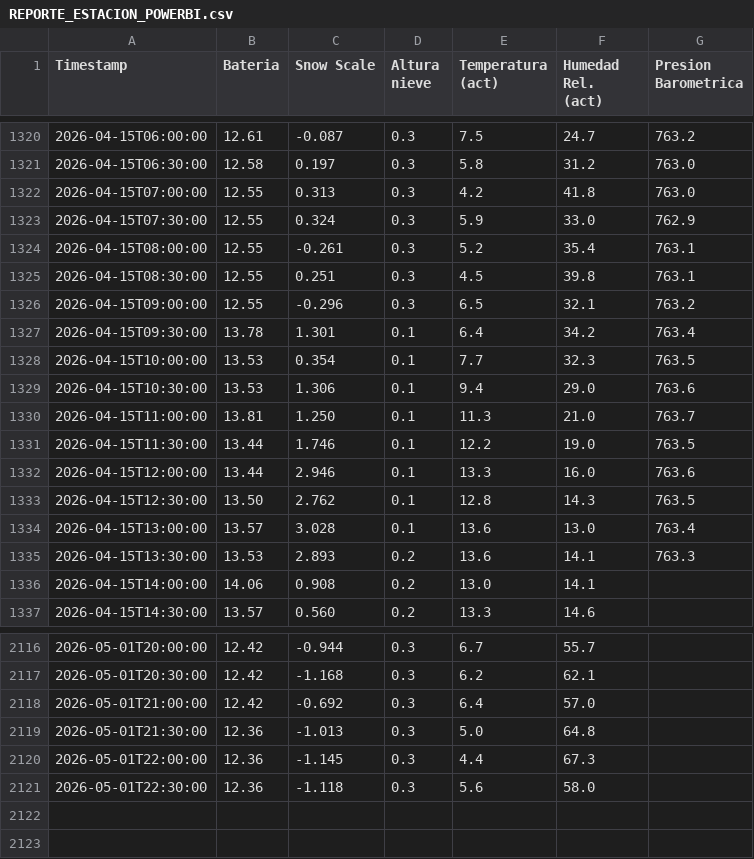
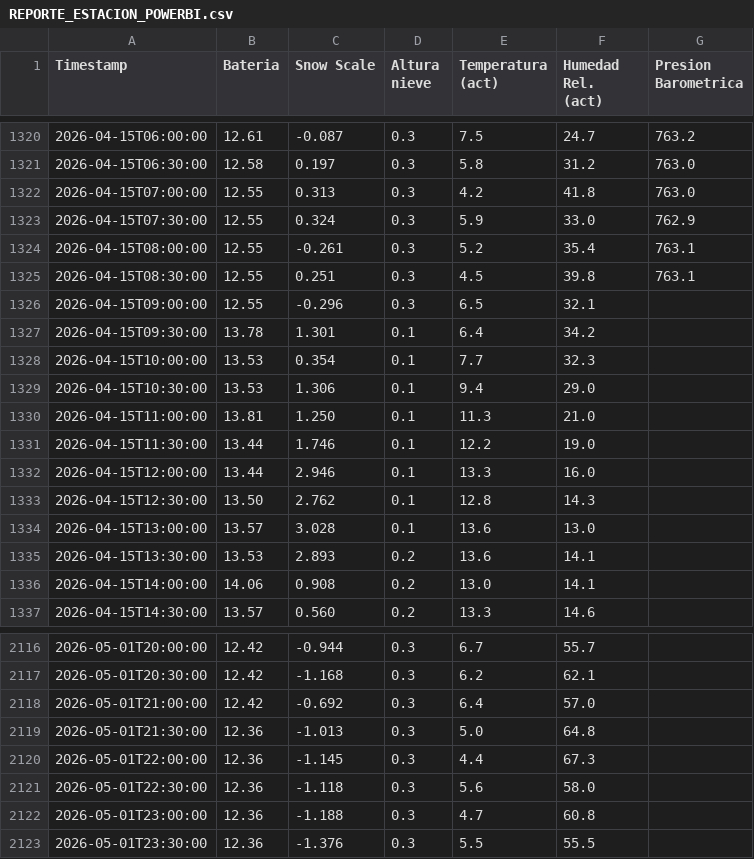
Before and after one commit to Oper296/estacion_meteorologica, a CSV file: REPORTE_ESTACION_POWERBI.csv, drawn as a sheet; only a part is shown, gaps mark what is left out.

Commit message:
Auto-update 2026-05-01 23:39

```diff
--- a/REPORTE_ESTACION_POWERBI.csv
+++ b/REPORTE_ESTACION_POWERBI.csv
@@ -1325,12 +1325,12 @@ Timestamp,Bateria,Snow Scale,Altura nieve,Temperatura (act),Humedad Rel. (act),P
 2026-04-15T08:30:00,12.55,0.251,0.3,4.5,39.8,763.1
-2026-04-15T09:00:00,12.55,-0.296,0.3,6.5,32.1,763.2
-2026-04-15T09:30:00,13.78,1.301,0.1,6.4,34.2,763.4
-2026-04-15T10:00:00,13.53,0.354,0.1,7.7,32.3,763.5
-2026-04-15T10:30:00,13.53,1.306,0.1,9.4,29.0,763.6
-2026-04-15T11:00:00,13.81,1.250,0.1,11.3,21.0,763.7
-2026-04-15T11:30:00,13.44,1.746,0.1,12.2,19.0,763.5
-2026-04-15T12:00:00,13.44,2.946,0.1,13.3,16.0,763.6
-2026-04-15T12:30:00,13.50,2.762,0.1,12.8,14.3,763.5
-2026-04-15T13:00:00,13.57,3.028,0.1,13.6,13.0,763.4
-2026-04-15T13:30:00,13.53,2.893,0.2,13.6,14.1,763.3
+2026-04-15T09:00:00,12.55,-0.296,0.3,6.5,32.1,
+2026-04-15T09:30:00,13.78,1.301,0.1,6.4,34.2,
+2026-04-15T10:00:00,13.53,0.354,0.1,7.7,32.3,
+2026-04-15T10:30:00,13.53,1.306,0.1,9.4,29.0,
+2026-04-15T11:00:00,13.81,1.250,0.1,11.3,21.0,
+2026-04-15T11:30:00,13.44,1.746,0.1,12.2,19.0,
+2026-04-15T12:00:00,13.44,2.946,0.1,13.3,16.0,
+2026-04-15T12:30:00,13.50,2.762,0.1,12.8,14.3,
+2026-04-15T13:00:00,13.57,3.028,0.1,13.6,13.0,
+2026-04-15T13:30:00,13.53,2.893,0.2,13.6,14.1,
 2026-04-15T14:00:00,14.06,0.908,0.2,13.0,14.1,
@@ -2121 +2121,3 @@ Timestamp,Bateria,Snow Scale,Altura nieve,Temperatura (act),Humedad Rel. (act),P
 2026-05-01T22:30:00,12.36,-1.118,0.3,5.6,58.0,
+2026-05-01T23:00:00,12.36,-1.188,0.3,4.7,60.8,
+2026-05-01T23:30:00,12.36,-1.376,0.3,5.5,55.5,
```
